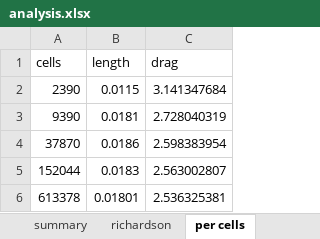
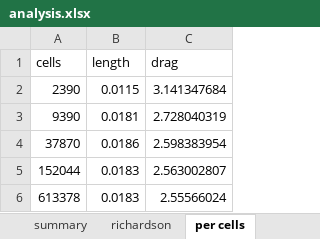
Before and after one commit to notcobi/MEC-E-539, an Excel workbook: A4/analysis.xlsx, sheet per cells, drawn as a sheet; values as stored, in another font and other column widths than the file's, no borders; the diff names each change by its address in the sheet, - before the commit and + after, or states it on an @@ line.

```diff
--- a/A4/analysis.xlsx (sheet per cells)
+++ b/A4/analysis.xlsx (sheet per cells)
-B6 (length): 0.01801
+B6 (length): 0.0183
-C6 (drag): 2.536325381
+C6 (drag): 2.55566024
```
Also changed, not shown: sheet recirc combined, sheet grid 5 recirc, sheet summary, sheet richardson, charts or pictures, 53 other files.
